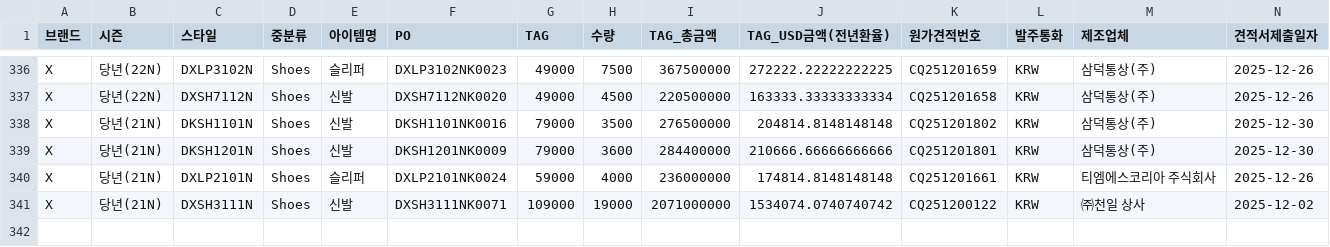
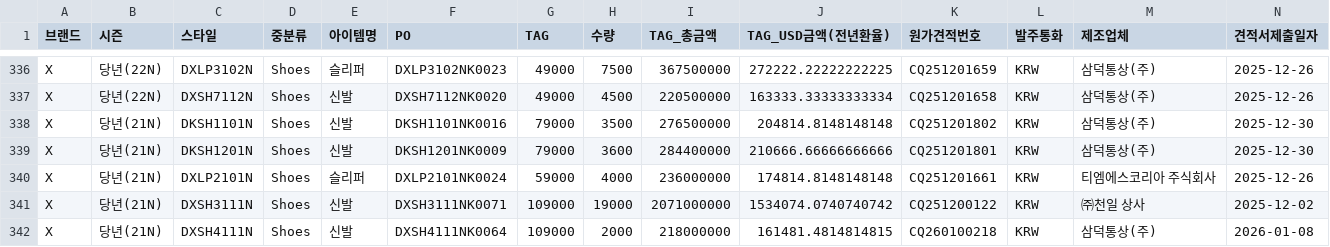
Before and after one commit to jeehye1220/cost-dashboard, a CSV file: public/COST RAW/26SS/X_26S_NON.csv, drawn as a sheet; only a part is shown, gaps mark what is left out; rows hold the shown columns only; the diff names each change by its address in the sheet, - before the commit and + after, or states it on an @@ line.

```diff
--- a/public/COST RAW/26SS/X_26S_NON.csv
+++ b/public/COST RAW/26SS/X_26S_NON.csv
+row 342: X | 당년(21N) | DXSH4111N | Shoes | 신발 | DXSH4111NK0064 | 109000 | 2000 | 218000000 | 161481.4814814815 | CQ260100218 | KRW | 삼덕통상(주) | 2026-01-08
```
Also changed, not shown: public/COST RAW/25FW/X_25F.csv, public/COST RAW/26SS/ST_26S.csv, 11 other files.
